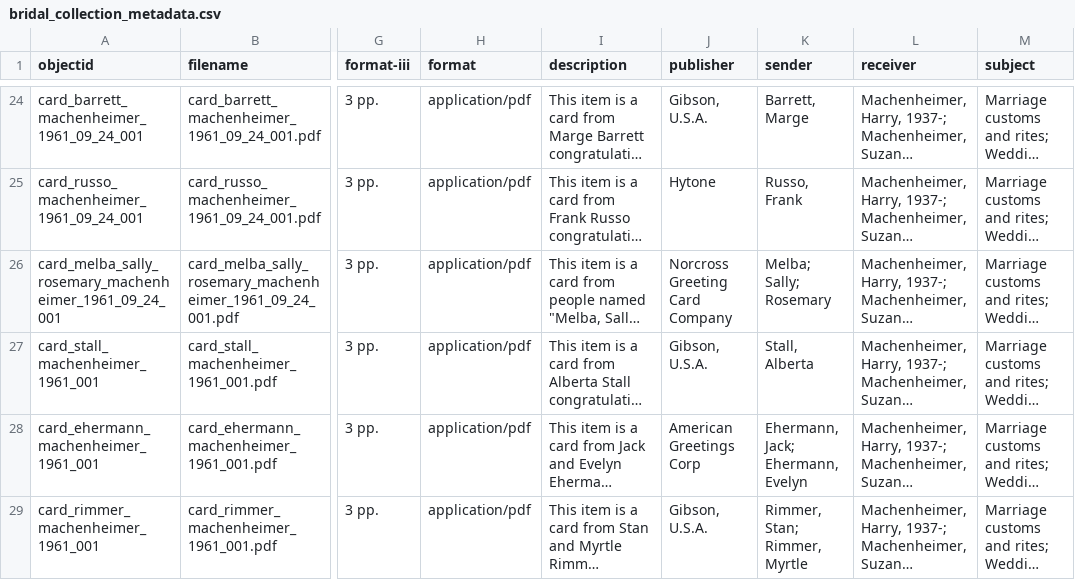
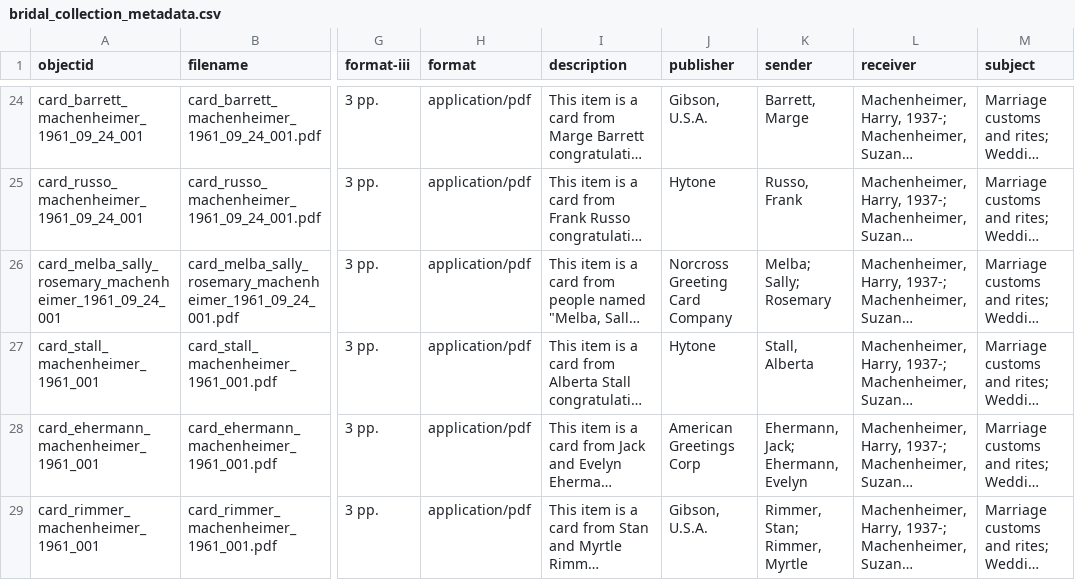
Before and after one commit to casemach/tothehappycouple, a CSV file: _data/bridal_collection_metadata.csv, drawn as a sheet; only a part is shown, gaps mark what is left out; long unchanged cells end in …; the diff names each change by its address in the sheet, - before the commit and + after, or states it on an @@ line.

Commit message:
Update bridal_collection_metadata.csv

```diff
--- a/_data/bridal_collection_metadata.csv
+++ b/_data/bridal_collection_metadata.csv
-J27 (publisher): Gibson, U.S.A.
+J27 (publisher): Hytone
```
